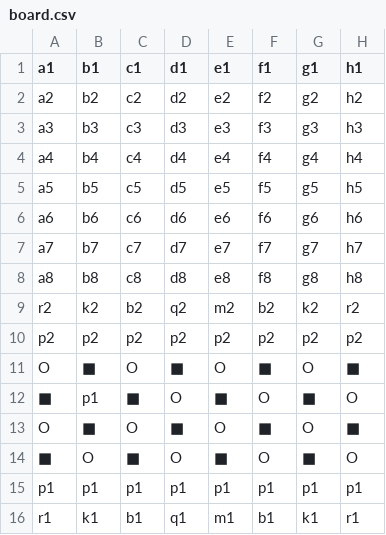
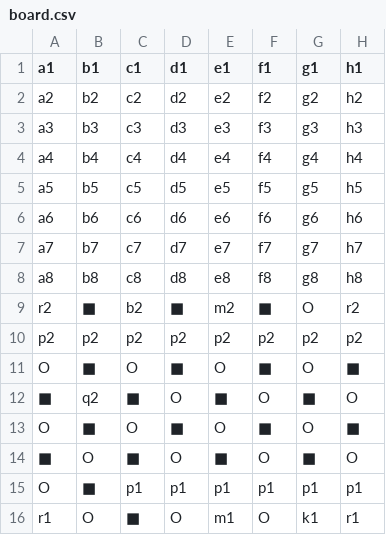
Before and after one commit to Gluke8/Chess-Re-Creation, a CSV file: board.csv, drawn as a sheet.

```diff
--- a/board.csv
+++ b/board.csv
@@ -8,9 +8,9 @@ a7,b7,c7,d7,e7,f7,g7,h7
 a8,b8,c8,d8,e8,f8,g8,h8
-r2 ,k2 ,b2 ,q2 ,m2 ,b2 ,k2 ,r2
+r2 ,■  ,b2 ,■  ,m2 ,■  ,O  ,r2
 p2 ,p2 ,p2 ,p2 ,p2 ,p2 ,p2 ,p2
 O  ,■  ,O  ,■  ,O  ,■  ,O  ,■
-■  ,p1 ,■  ,O  ,■  ,O  ,■  ,O
+■  ,q2 ,■  ,O  ,■  ,O  ,■  ,O
 O  ,■  ,O  ,■  ,O  ,■  ,O  ,■
 ■  ,O  ,■  ,O  ,■  ,O  ,■  ,O
-p1 ,p1 ,p1 ,p1 ,p1 ,p1 ,p1 ,p1
-r1 ,k1 ,b1 ,q1 ,m1 ,b1 ,k1 ,r1
+O  ,■ ,p1 ,p1 ,p1 ,p1 ,p1 ,p1
+r1 ,O  ,■  ,O  ,m1 ,O  ,k1 ,r1
```
Also changed, not shown: 13 other files.
